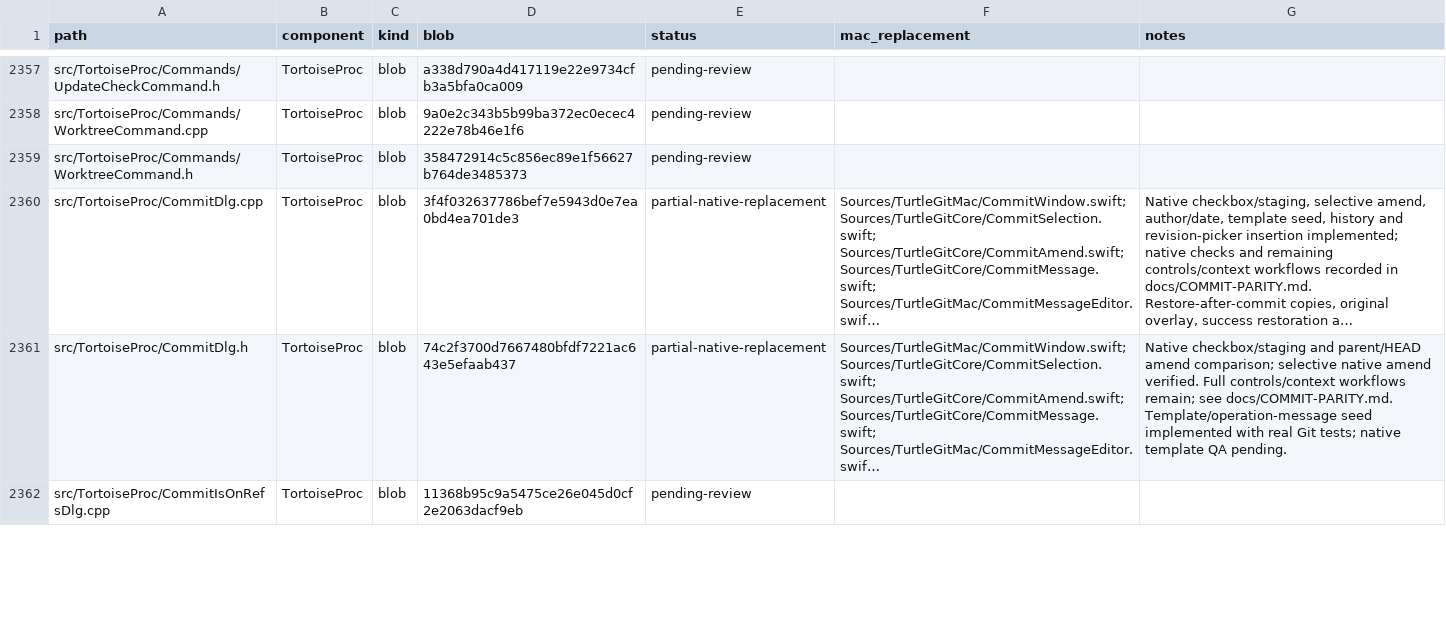
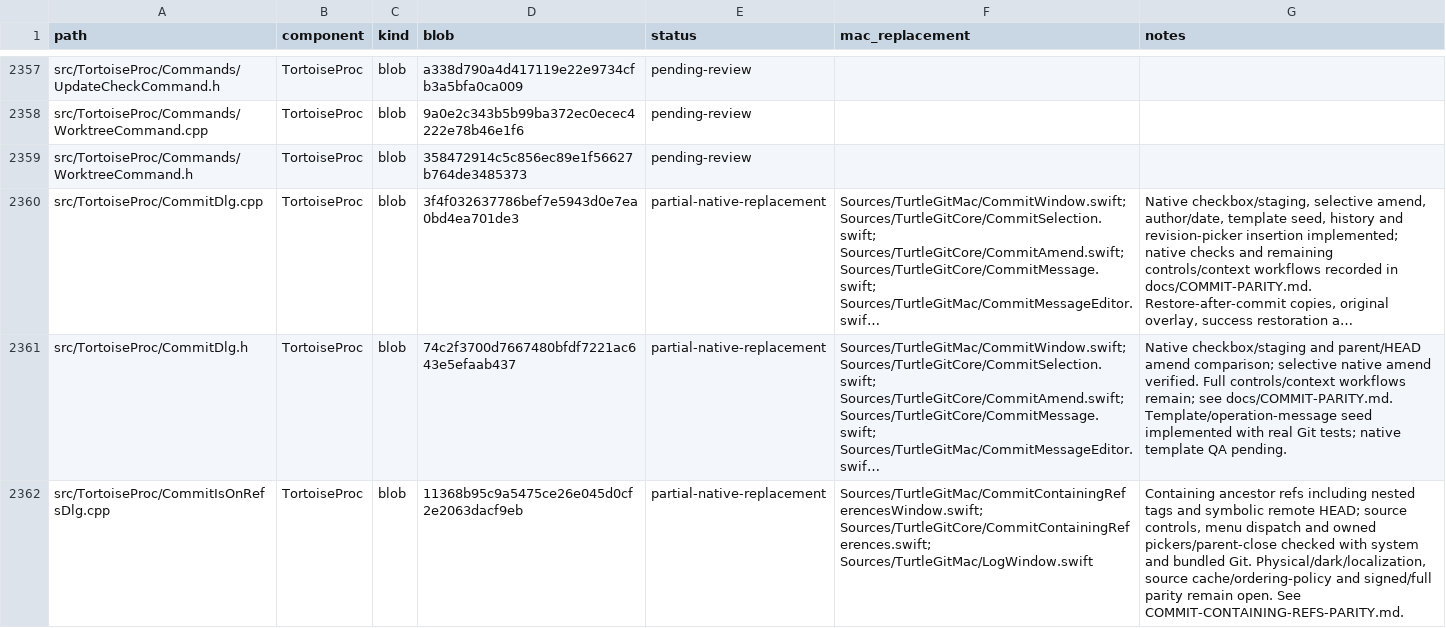
Before and after one commit to jfk-solutions/turtle-git-mac, a CSV file: docs/upstream-files.csv, drawn as a sheet; only a part is shown, gaps mark what is left out; long unchanged cells end in …; the diff covers the shown part only; the diff names each change by its address in the sheet, - before the commit and + after, or states it on an @@ line.

```diff
--- a/docs/upstream-files.csv
+++ b/docs/upstream-files.csv
-E2362 (status): pending-review
+E2362 (status): partial-native-replacement
-F2362 (mac_replacement): (empty)
+F2362 (mac_replacement): Sources/TurtleGitMac/CommitContainingReferencesWindow.swift; Sources/TurtleGitCore/CommitContainingReferences.swift; Sources/TurtleGitMac/LogWindow.swift
-G2362 (notes): (empty)
+G2362 (notes): Containing ancestor refs including nested tags and symbolic remote HEAD; source controls, menu dispatch and owned pickers/parent-close checked with system and bundled Git. Physical/dark/localization, source cache/ordering-policy and signed/full parity remain open. See COMMIT-CONTAINING-REFS-PARITY.md.
```
Also changed, not shown: 6 edited cells elsewhere in this file, docs/upstream-controls.csv, docs/upstream-dialogs.csv, 12 other files.
